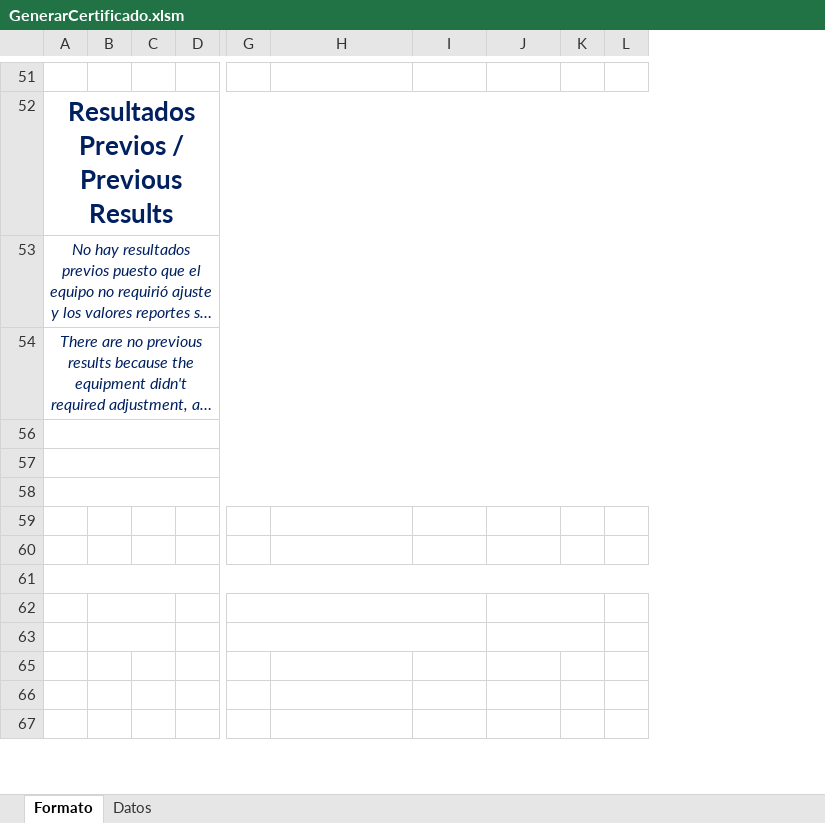
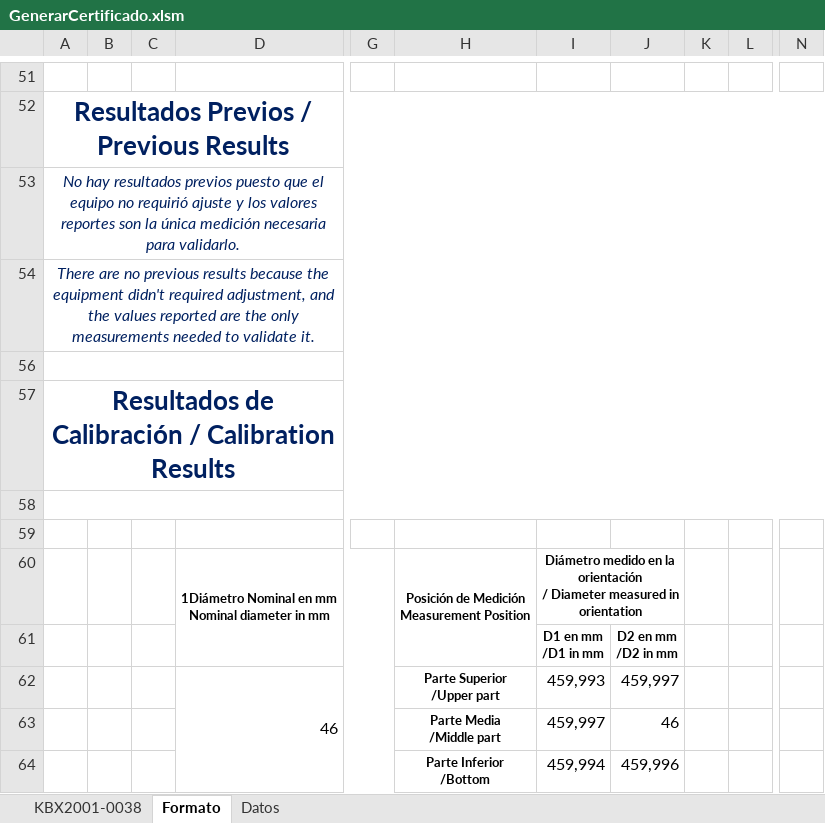
Before and after one commit to hocht/Kalibrix, an Excel workbook: GenerarCertificado.xlsm, sheet Formato, drawn as a sheet; only a part is shown, gaps mark what is left out; long unchanged cells end in …; values as stored, in another font and other column widths than the file's, no borders; charts and pictures not drawn; removed rows and columns are numbered as before the commit, all else as after; rows hold the shown columns only; ↵ is a line break in a cell; the diff covers the shown part only; the diff names each change by its address in the sheet, - before the commit and + after, or states it on an @@ line.

Commit message:
formato completo sin formato en las respuestas

```diff
--- a/GenerarCertificado.xlsm (sheet Formato)
+++ b/GenerarCertificado.xlsm (sheet Formato)
+sheet tab: KBX2001-0038
-column C, empty
-column D, empty
+column C, empty
+column D, rows 60-62: 1Diámetro Nominal en mm ↵ Nominal diameter in mm |  | 46
-column L, empty
+column L, empty
+column N, empty
+row 57: Resultados de Calibración / Calibration Results
-A58:M58 merged
-row 60: (empty)
+row 60:  |  |  | 1Diámetro Nominal en mm ↵ Nominal diameter in mm |  | Posición de Medición ↵ Measurement Position | Diámetro medido en la orientación ↵ / Diameter measured in orientation
+H60:H61 merged
+I60:J60 merged
-row 61: (empty)
+row 61:  |  |  |  |  |  | D1 en mm ↵ /D1 in mm | D2 en mm ↵ /D2 in mm
-A61:M61 merged
-row 62: (empty)
+row 62:  |  |  | 46 |  | Parte Superior ↵ /Upper part | 459,993 | 459,997
-B62:C62 merged
-G62:I62 merged
-row 63: (empty)
+row 63:  |  |  |  |  | Parte Media ↵ /Middle part | 459,997 | 46
-J62:K62 merged
-B63:C63 merged
-G63:I63 merged
-row 64: (empty)
+row 64:  |  |  |  |  | Parte Inferior ↵ /Bottom | 459,994 | 459,996
-J63:K63 merged
-row 65: (empty)
-row 66: (empty)
-row 67: (empty)
```
Also changed, not shown: 5 removed rows, 8 edited cells and merged cells elsewhere in this sheet, charts or pictures, F5.10 Formato de certificado de calibración.xlsm.
